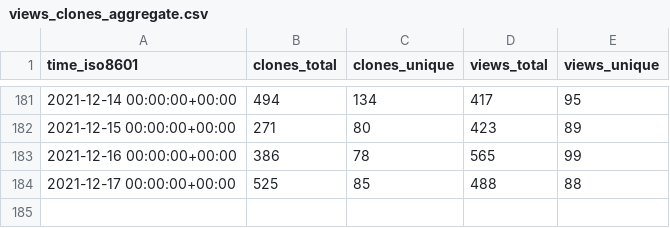
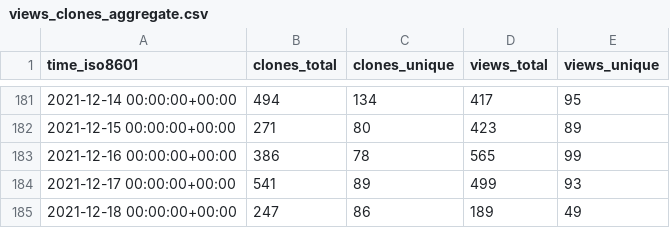
Before and after one commit to willpowergamewerks/Willgame, a CSV file: tendermint/starport/ghrs-data/views_clones_aggregate.csv, drawn as a sheet; only a part is shown, gaps mark what is left out.

```diff
--- a/tendermint/starport/ghrs-data/views_clones_aggregate.csv
+++ b/tendermint/starport/ghrs-data/views_clones_aggregate.csv
@@ -183,2 +183,3 @@ time_iso8601,clones_total,clones_unique,views_total,views_unique
 2021-12-16 00:00:00+00:00,386,78,565,99
-2021-12-17 00:00:00+00:00,525,85,488,88
+2021-12-17 00:00:00+00:00,541,89,499,93
+2021-12-18 00:00:00+00:00,247,86,189,49
```
Also changed, not shown: 1 other file.
